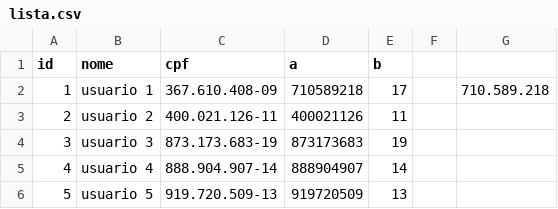
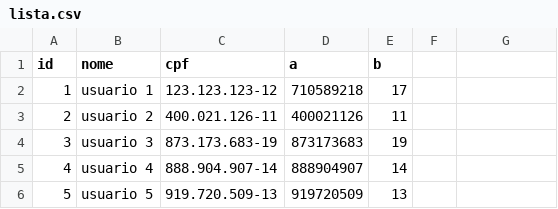
Before and after one commit to bugasmarcondes/by-you, a CSV file: ByYou/Content/csv/lista.csv, drawn as a sheet; only a part is shown; the diff names each change by its address in the sheet, - before the commit and + after, or states it on an @@ line.

```diff
--- a/ByYou/Content/csv/lista.csv
+++ b/ByYou/Content/csv/lista.csv
-C2 (cpf): 367.610.408-09
+C2 (cpf): 123.123.123-12
-G2: 710.589.218
+G2: (empty)
```
Also changed, not shown: 4 other files.
